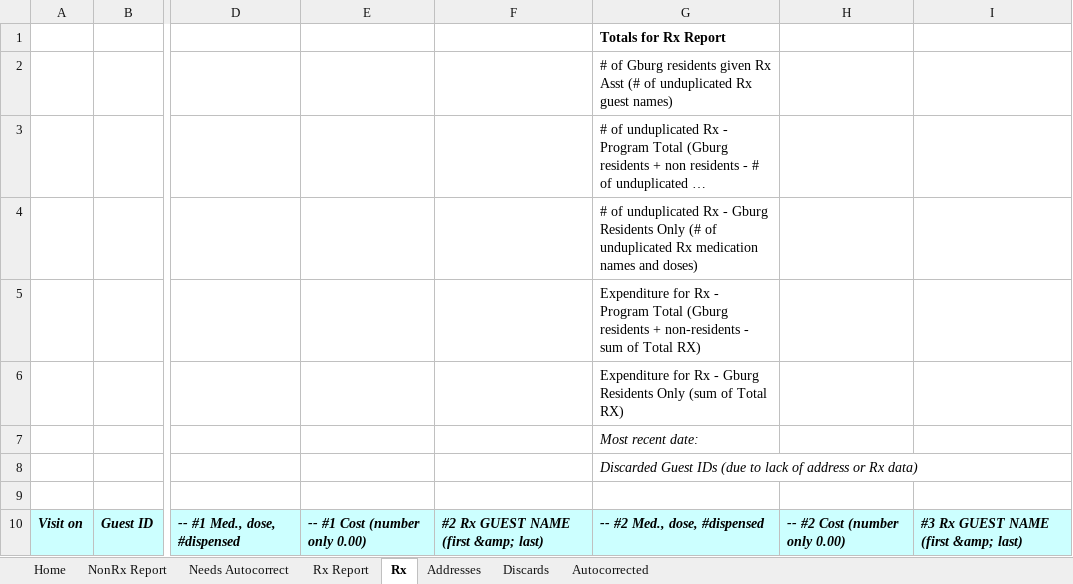
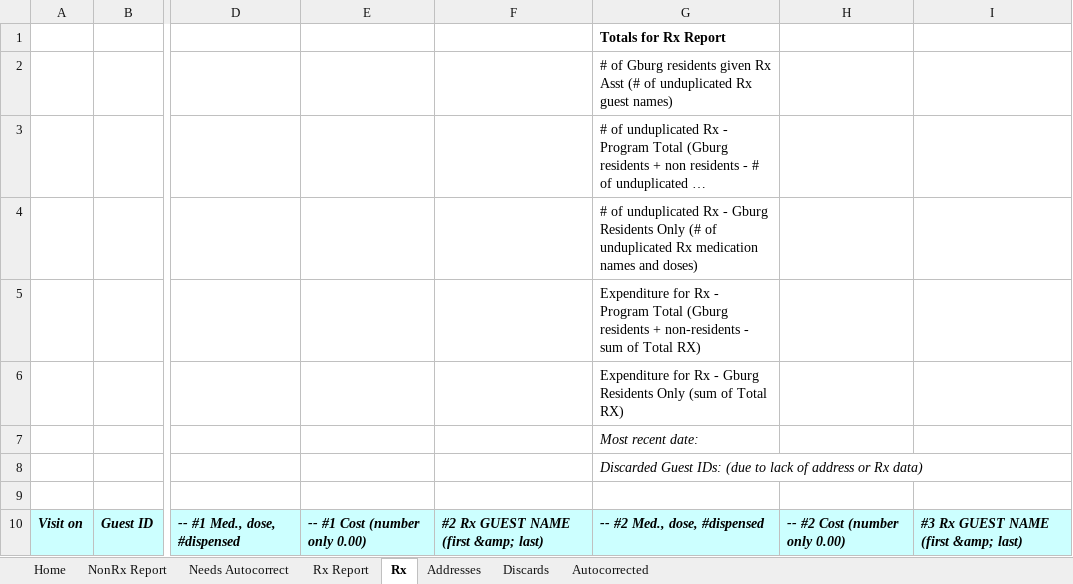
Before and after one commit to Gaithersburg-HELP/gaithersburg_city_grant_address_report, an Excel workbook: city_grant_address_listings_report.xlsm, sheet Rx, drawn as a sheet; only a part is shown, gaps mark what is left out; long unchanged cells end in …; values as stored, in another font and other column widths than the file's, no borders; charts and pictures not drawn; the diff names each change by its address in the sheet, - before the commit and + after, or states it on an @@ line.

```diff
--- a/city_grant_address_listings_report.xlsm (sheet Rx)
+++ b/city_grant_address_listings_report.xlsm (sheet Rx)
-G8 (Totals for Rx Report): Discarded Guest IDs (due to…
+G8 (Totals for Rx Report): Discarded Guest IDs: (due to…
```
Also changed, not shown: charts or pictures, 2 other files.
